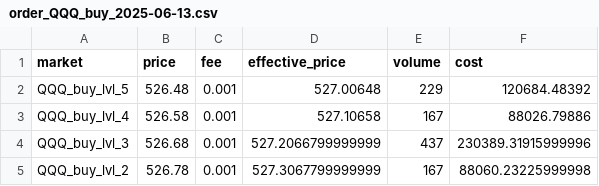
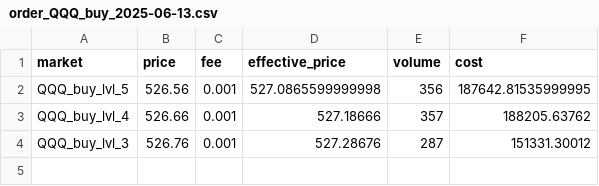
Before and after one commit to An-Bolton/trading-dashboard, a CSV file: logs/order_QQQ_buy_2025-06-13.csv, drawn as a sheet.

```diff
--- a/logs/order_QQQ_buy_2025-06-13.csv
+++ b/logs/order_QQQ_buy_2025-06-13.csv
@@ -1,5 +1,4 @@
 market,price,fee,effective_price,volume,cost
-QQQ_buy_lvl_5,526.48,0.001,527.00648,229,120684.48392
-QQQ_buy_lvl_4,526.58,0.001,527.10658,167,88026.79886
-QQQ_buy_lvl_3,526.68,0.001,527.2066799999999,437,230389.31915999996
-QQQ_buy_lvl_2,526.78,0.001,527.3067799999999,167,88060.23225999998
+QQQ_buy_lvl_5,526.56,0.001,527.0865599999998,356,187642.81535999995
+QQQ_buy_lvl_4,526.66,0.001,527.18666,357,188205.63762
+QQQ_buy_lvl_3,526.76,0.001,527.28676,287,151331.30012
```
Also changed, not shown: logs/order_AAPL_buy_2025-06-13.csv, logs/order_GOOGL_buy_2025-06-13.csv, 9 other files.
